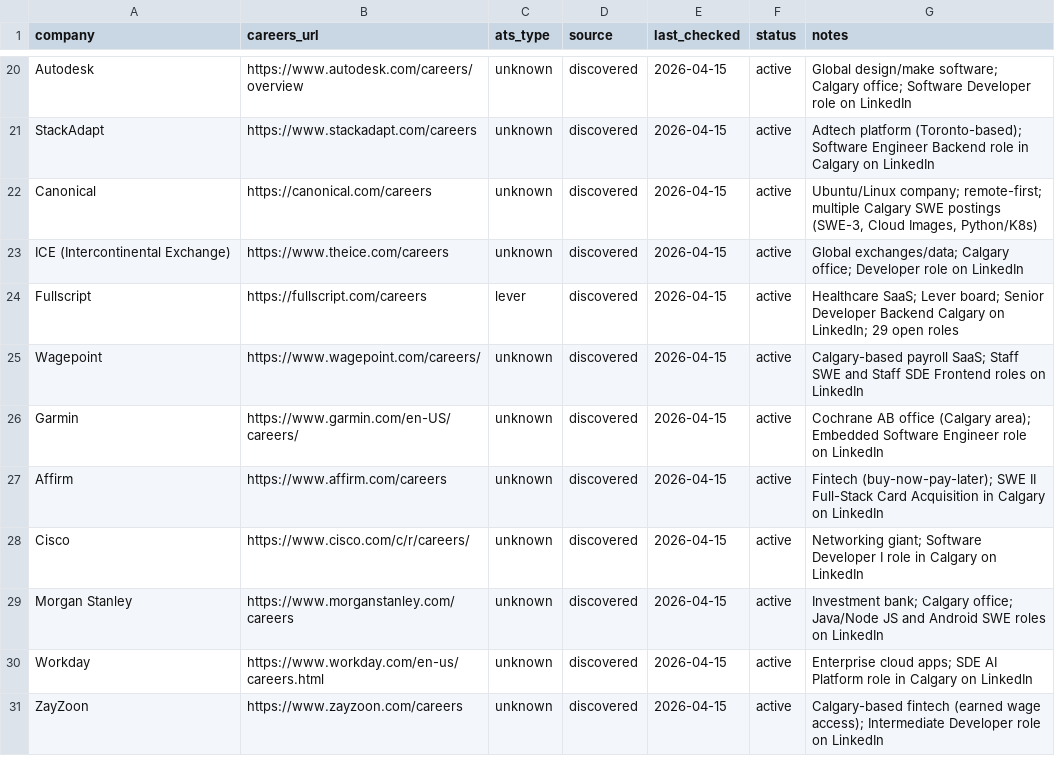
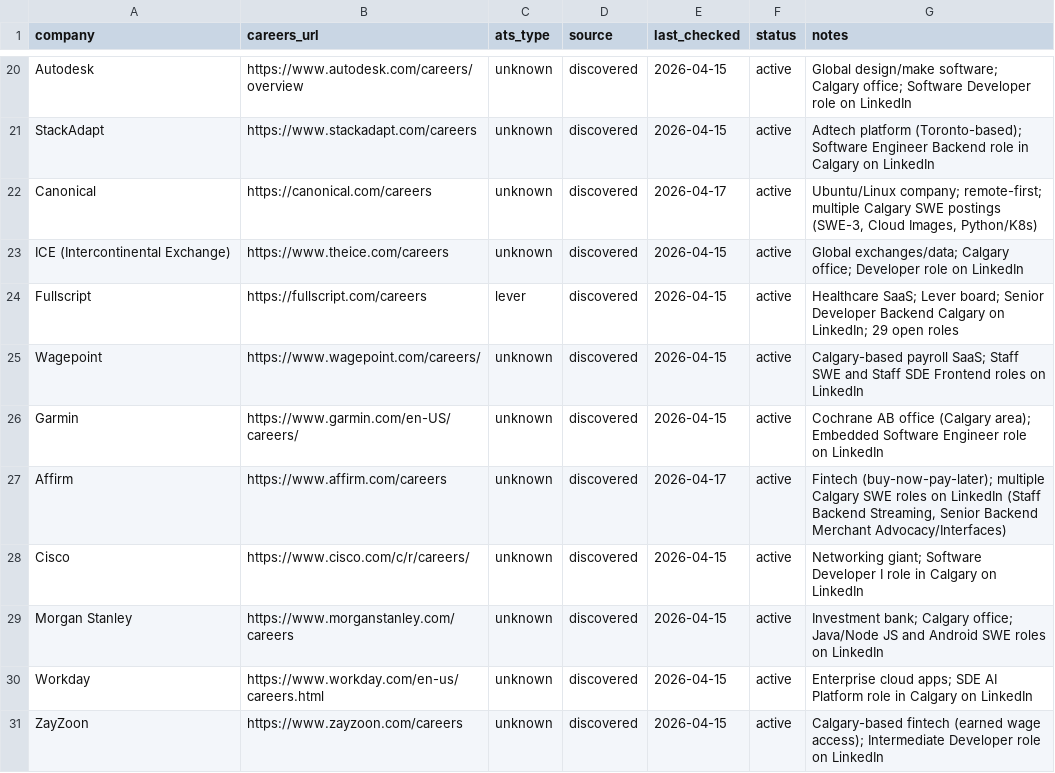
Before and after one commit to opsclawd/career-targets, a CSV file: careers/careers_registry.csv, drawn as a sheet; only a part is shown, gaps mark what is left out; the diff covers the shown part only.

```diff
--- a/careers/careers_registry.csv
+++ b/careers/careers_registry.csv
@@ -21,3 +21,3 @@ Autodesk,https://www.autodesk.com/careers/overview,unknown,discovered,2026-04-15
 StackAdapt,https://www.stackadapt.com/careers,unknown,discovered,2026-04-15,active,"Adtech platform (Toronto-based); Software Engineer Backend role in Calgary on LinkedIn"
-Canonical,https://canonical.com/careers,unknown,discovered,2026-04-15,active,"Ubuntu/Linux company; remote-first; multiple Calgary SWE postings (SWE-3, Cloud Images, Python/K8s)"
+Canonical,https://canonical.com/careers,unknown,discovered,2026-04-17,active,"Ubuntu/Linux company; remote-first; multiple Calgary SWE postings (SWE-3, Cloud Images, Python/K8s)"
 ICE (Intercontinental Exchange),https://www.theice.com/careers,unknown,discovered,2026-04-15,active,"Global exchanges/data; Calgary office; Developer role on LinkedIn"
@@ -26,3 +26,3 @@ Wagepoint,https://www.wagepoint.com/careers/,unknown,discovered,2026-04-15,activ
 Garmin,https://www.garmin.com/en-US/careers/,unknown,discovered,2026-04-15,active,"Cochrane AB office (Calgary area); Embedded Software Engineer role on LinkedIn"
-Affirm,https://www.affirm.com/careers,unknown,discovered,2026-04-15,active,"Fintech (buy-now-pay-later); SWE II Full-Stack Card Acquisition in Calgary on LinkedIn"
+Affirm,https://www.affirm.com/careers,unknown,discovered,2026-04-17,active,"Fintech (buy-now-pay-later); multiple Calgary SWE roles on LinkedIn (Staff Backend Streaming, Senior Backend Merchant Advocacy/Interfaces)"
 Cisco,https://www.cisco.com/c/r/careers/,unknown,discovered,2026-04-15,active,"Networking giant; Software Developer I role in Calgary on LinkedIn"
```
Also changed, not shown: 15 added rows and 4 edited cells elsewhere in this file, careers/jobs_registry.csv, 1 other file.
